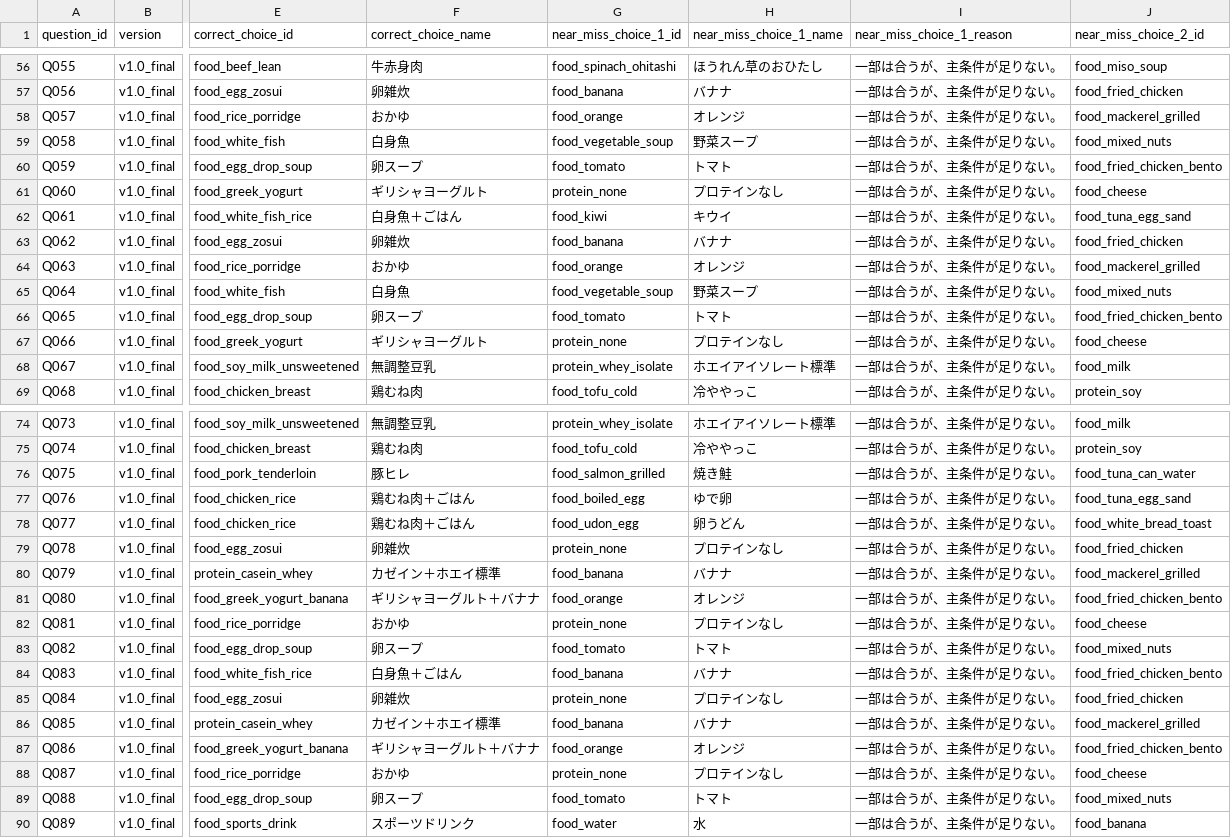
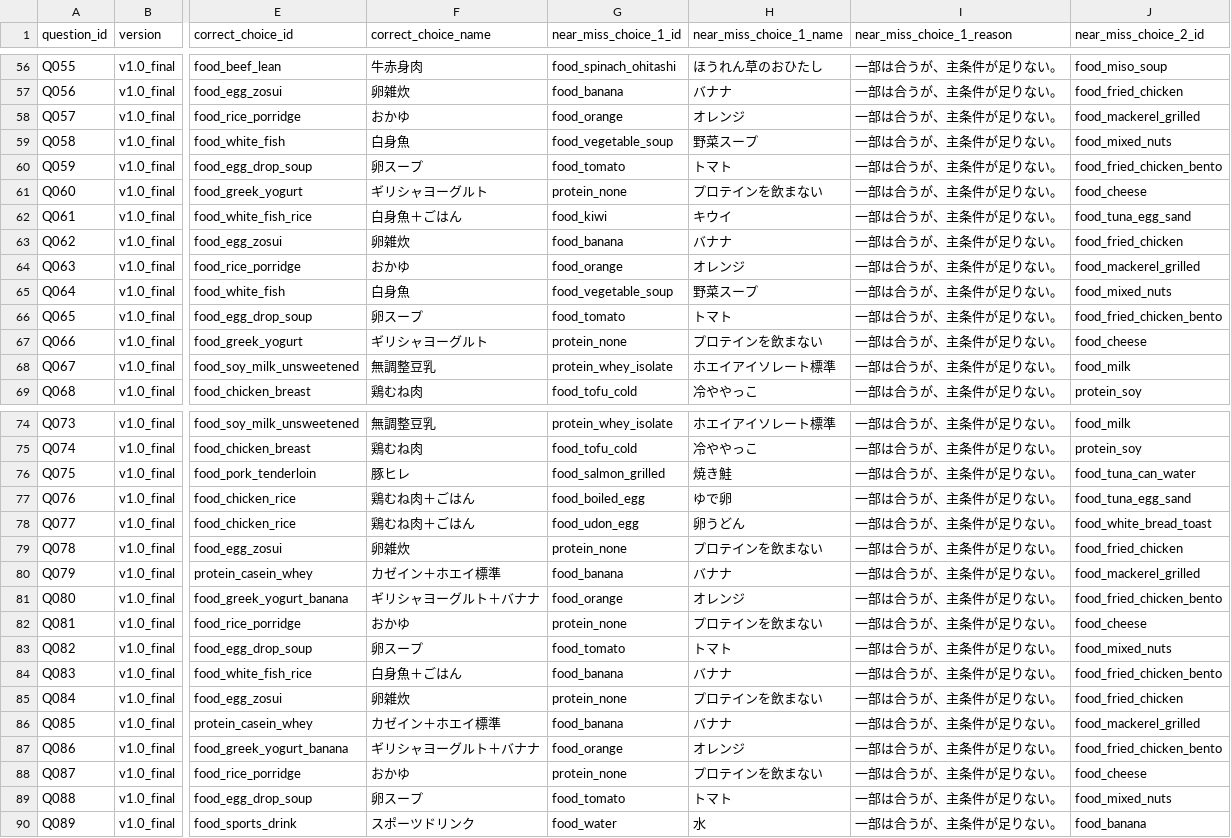
Before and after one commit to chameleonjp-lab/toremeshi, a CSV file: data/questions_v2_100.csv, drawn as a sheet; only a part is shown, gaps mark what is left out; the diff names each change by its address in the sheet, - before the commit and + after, or states it on an @@ line.

```diff
--- a/data/questions_v2_100.csv
+++ b/data/questions_v2_100.csv
-H61 (near_miss_choice_1_name): プロテインなし
+H61 (near_miss_choice_1_name): プロテインを飲まない
-H67 (near_miss_choice_1_name): プロテインなし
+H67 (near_miss_choice_1_name): プロテインを飲まない
-H79 (near_miss_choice_1_name): プロテインなし
+H79 (near_miss_choice_1_name): プロテインを飲まない
-H82 (near_miss_choice_1_name): プロテインなし
+H82 (near_miss_choice_1_name): プロテインを飲まない
-H85 (near_miss_choice_1_name): プロテインなし
+H85 (near_miss_choice_1_name): プロテインを飲まない
-H88 (near_miss_choice_1_name): プロテインなし
+H88 (near_miss_choice_1_name): プロテインを飲まない
```
Also changed, not shown: data/protein_choice_extras_v1.csv, 1 other file.
